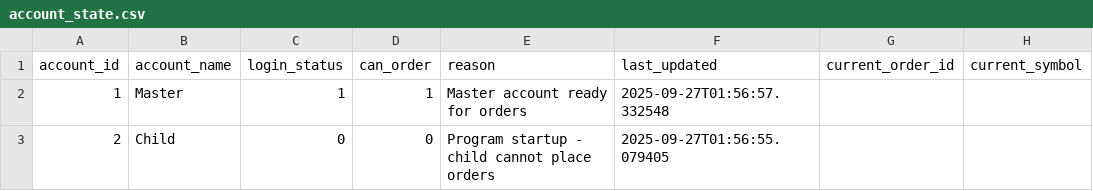
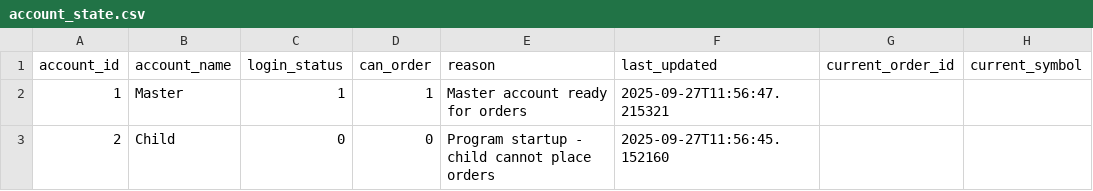
Before and after one commit to kratikdebdocumentation-max/MasterChild, a CSV file: account_state.csv, drawn as a sheet; only a part is shown; the diff names each change by its address in the sheet, - before the commit and + after, or states it on an @@ line.

```diff
--- a/account_state.csv
+++ b/account_state.csv
-F2 (last_updated): 2025-09-27T01:56:57.332548
+F2 (last_updated): 2025-09-27T11:56:47.215321
-F3 (last_updated): 2025-09-27T01:56:55.079405
+F3 (last_updated): 2025-09-27T11:56:45.152160
```
Also changed, not shown: 8 other files.
